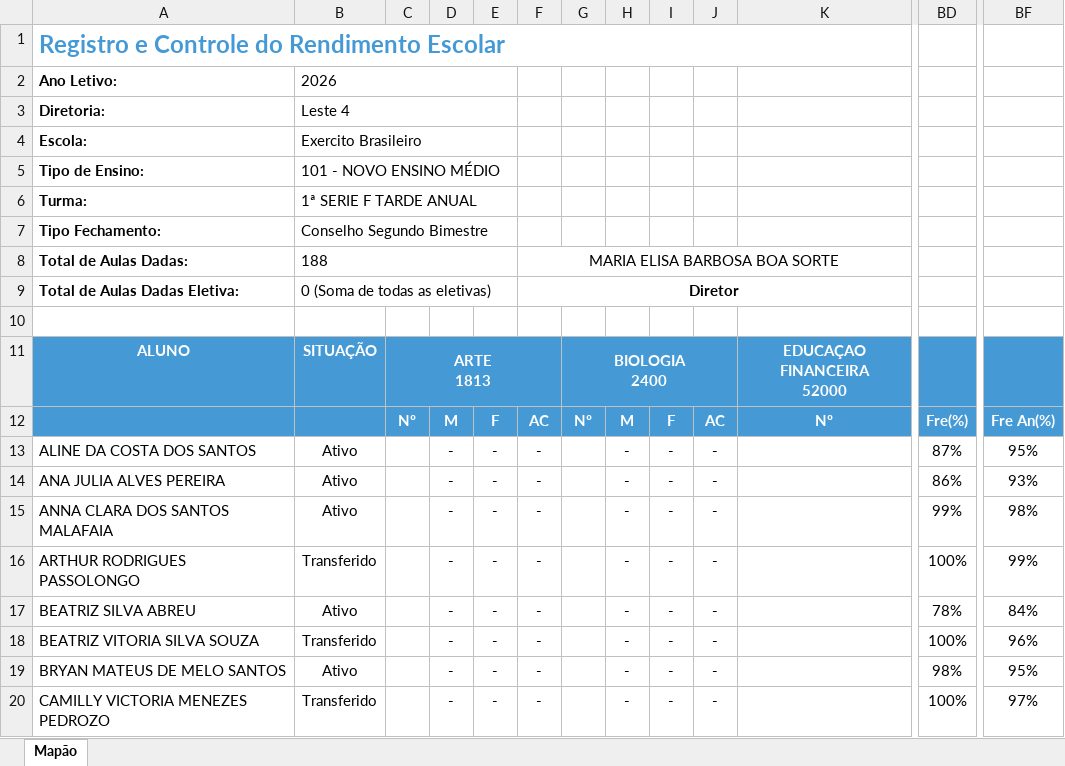
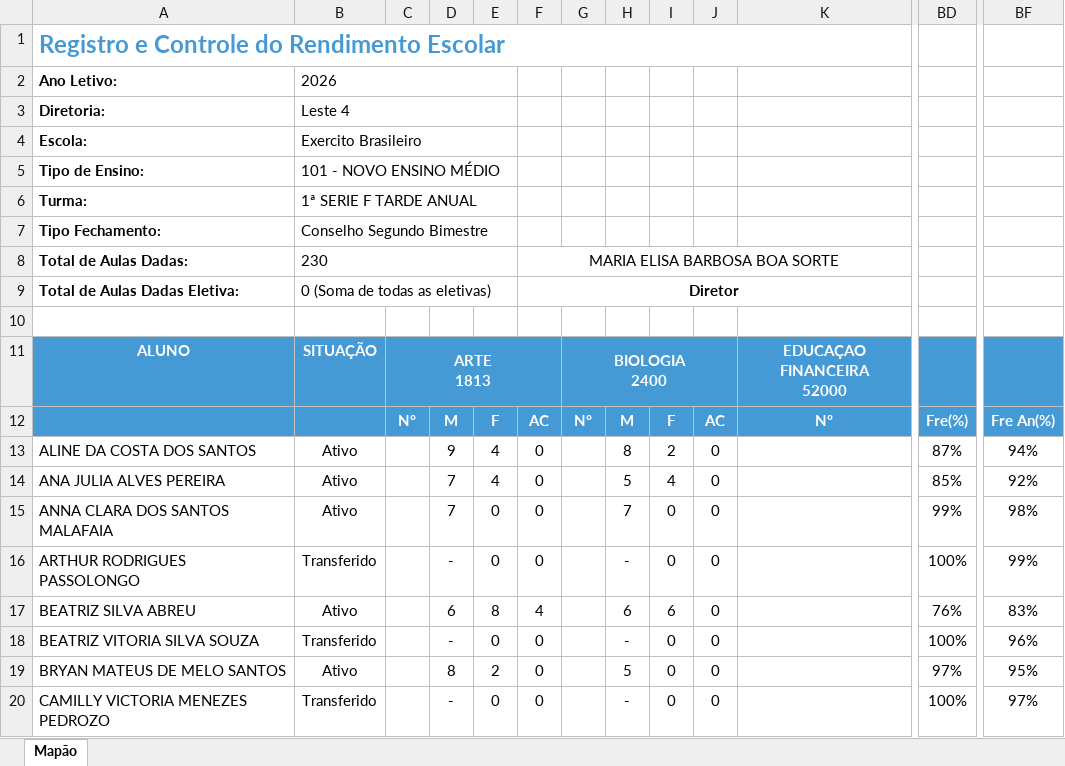
Before and after one commit to ProfaAudy/mapao_26, an Excel workbook: sources/1F_Tarde_2_Bimestre.xlsx, sheet Mapão, drawn as a sheet; only a part is shown, gaps mark what is left out; values as stored, in another font and other column widths than the file's, no borders; the diff covers the shown part only; the diff names each change by its address in the sheet, - before the commit and + after, or states it on an @@ line.

Commit message:
Atualiza notas 1F Tarde 2º Bimestre

```diff
--- a/sources/1F_Tarde_2_Bimestre.xlsx (sheet Mapão)
+++ b/sources/1F_Tarde_2_Bimestre.xlsx (sheet Mapão)
-B8: 188
+B8: 230
-D13: -
+D13: 9
-E13:E14: -
+E13:E14: 4
-F13:F16: -
+F13:F16: 0
-H13: -
+H13: 8
-I13: -
+I13: 2
-J13:J20: -
+J13:J20: 0
-BF13: 95%
+BF13: 94%
-D14:D15: -
+D14:D15: 7
-H14: -
+H14: 5
-I14: -
+I14: 4
-BD14: 86%
+BD14: 85%
-BF14: 93%
+BF14: 92%
-E15:E16: -
+E15:E16: 0
-H15: -
+H15: 7
-I15:I16: -
+I15:I16: 0
-D17: -
+D17: 6
-E17: -
+E17: 8
-F17: -
+F17: 4
-H17: -
+H17: 6
-I17: -
+I17: 6
-BD17: 78%
+BD17: 76%
-BF17: 84%
+BF17: 83%
-E18: -
+E18: 0
-F18:F20: -
+F18:F20: 0
-I18:I20: -
+I18:I20: 0
-D19: -
+D19: 8
-E19: -
+E19: 2
-H19: -
+H19: 5
-BD19: 98%
+BD19: 97%
-E20: -
+E20: 0
```
Also changed, not shown: 313 edited cells elsewhere in this sheet, 1 other file.
